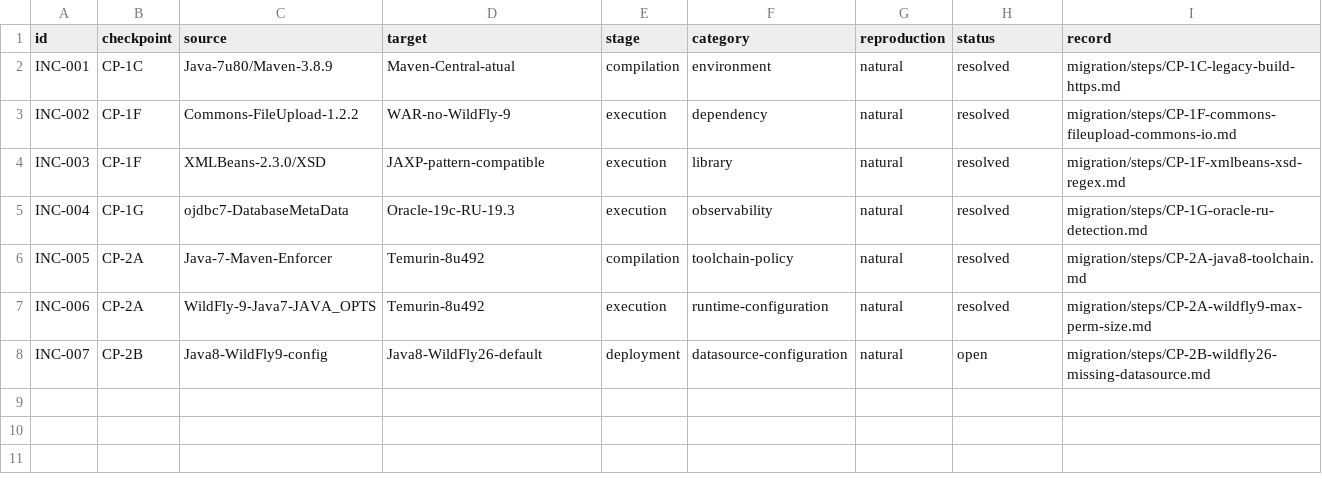
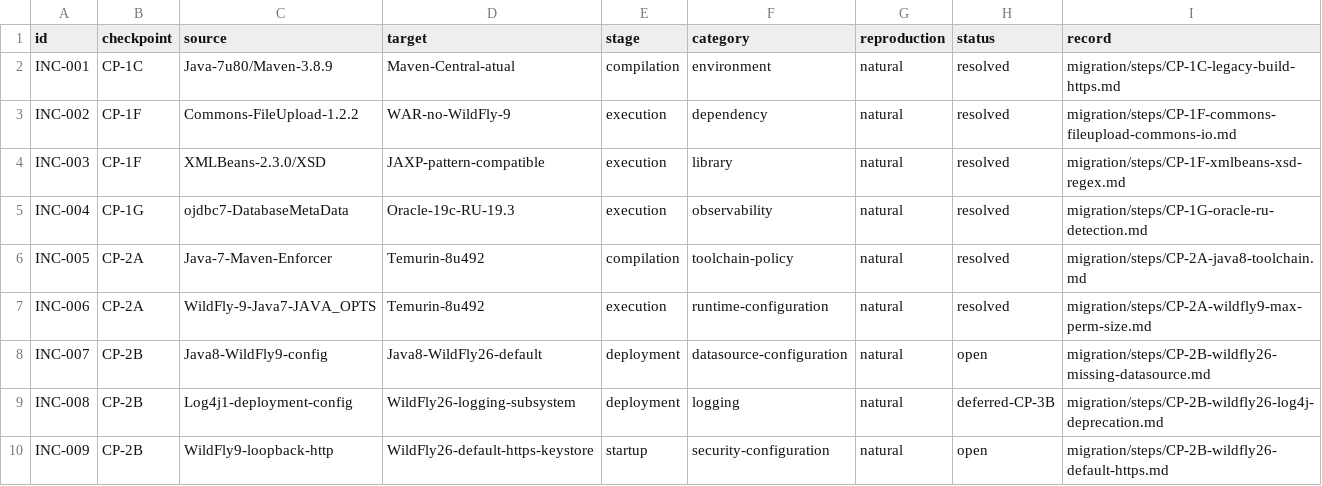
Before and after one commit to anderson-sillos/wildfly-migration, a TSV file: migration/incompatibilities.tsv, drawn as a sheet.

Commit message:
docs(CP-2B): classify WildFly 26 incompatibilities

```diff
--- a/migration/incompatibilities.tsv
+++ b/migration/incompatibilities.tsv
@@ -8 +8,3 @@ INC-006	CP-2A	WildFly-9-Java7-JAVA_OPTS	Temurin-8u492	execution	runtime-configur
 INC-007	CP-2B	Java8-WildFly9-config	Java8-WildFly26-default	deployment	datasource-configuration	natural	open	migration/steps/CP-2B-wildfly26-missing-datasource.md
+INC-008	CP-2B	Log4j1-deployment-config	WildFly26-logging-subsystem	deployment	logging	natural	deferred-CP-3B	migration/steps/CP-2B-wildfly26-log4j-deprecation.md
+INC-009	CP-2B	WildFly9-loopback-http	WildFly26-default-https-keystore	startup	security-configuration	natural	open	migration/steps/CP-2B-wildfly26-default-https.md
```
Also changed, not shown: 8 other files.
